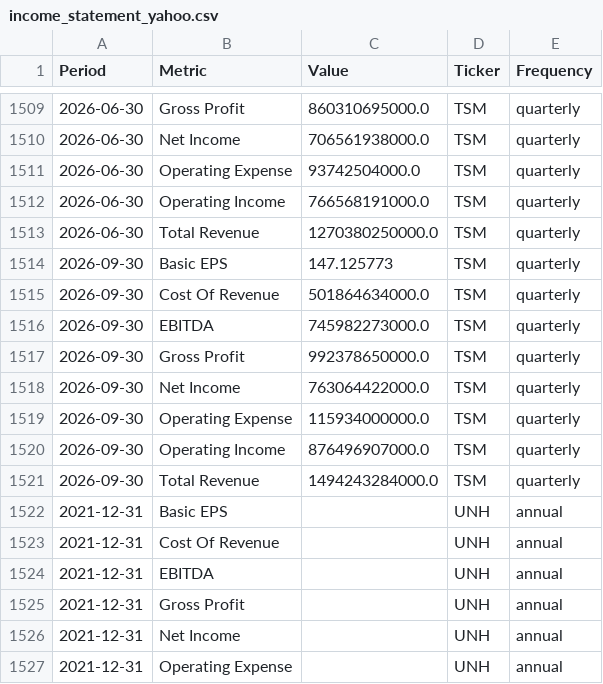
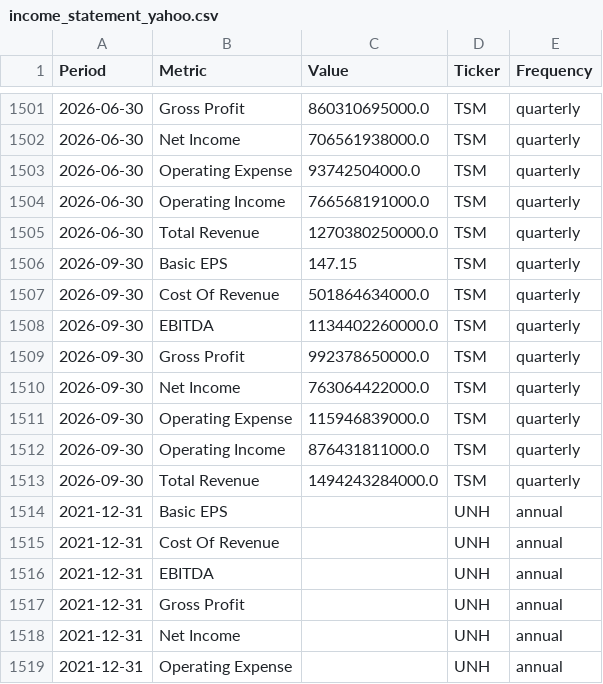
Before and after one commit to jpzingoni/stocks-market, a CSV file: income_statement_yahoo.csv, drawn as a sheet; only a part is shown, gaps mark what is left out; the diff covers the shown part only.

```diff
--- a/income_statement_yahoo.csv
+++ b/income_statement_yahoo.csv
@@ -1513,9 +1505,9 @@ Period,Metric,Value,Ticker,Frequency
 2026-06-30,Total Revenue,1270380250000.0,TSM,quarterly
-2026-09-30,Basic EPS,147.125773,TSM,quarterly
+2026-09-30,Basic EPS,147.15,TSM,quarterly
 2026-09-30,Cost Of Revenue,501864634000.0,TSM,quarterly
-2026-09-30,EBITDA,745982273000.0,TSM,quarterly
+2026-09-30,EBITDA,1134402260000.0,TSM,quarterly
 2026-09-30,Gross Profit,992378650000.0,TSM,quarterly
 2026-09-30,Net Income,763064422000.0,TSM,quarterly
-2026-09-30,Operating Expense,115934000000.0,TSM,quarterly
-2026-09-30,Operating Income,876496907000.0,TSM,quarterly
+2026-09-30,Operating Expense,115946839000.0,TSM,quarterly
+2026-09-30,Operating Income,876431811000.0,TSM,quarterly
 2026-09-30,Total Revenue,1494243284000.0,TSM,quarterly
```
Also changed, not shown: 8 removed rows and 9 edited cells elsewhere in this file, fundamentals_yahoo.csv, 1 other file.
